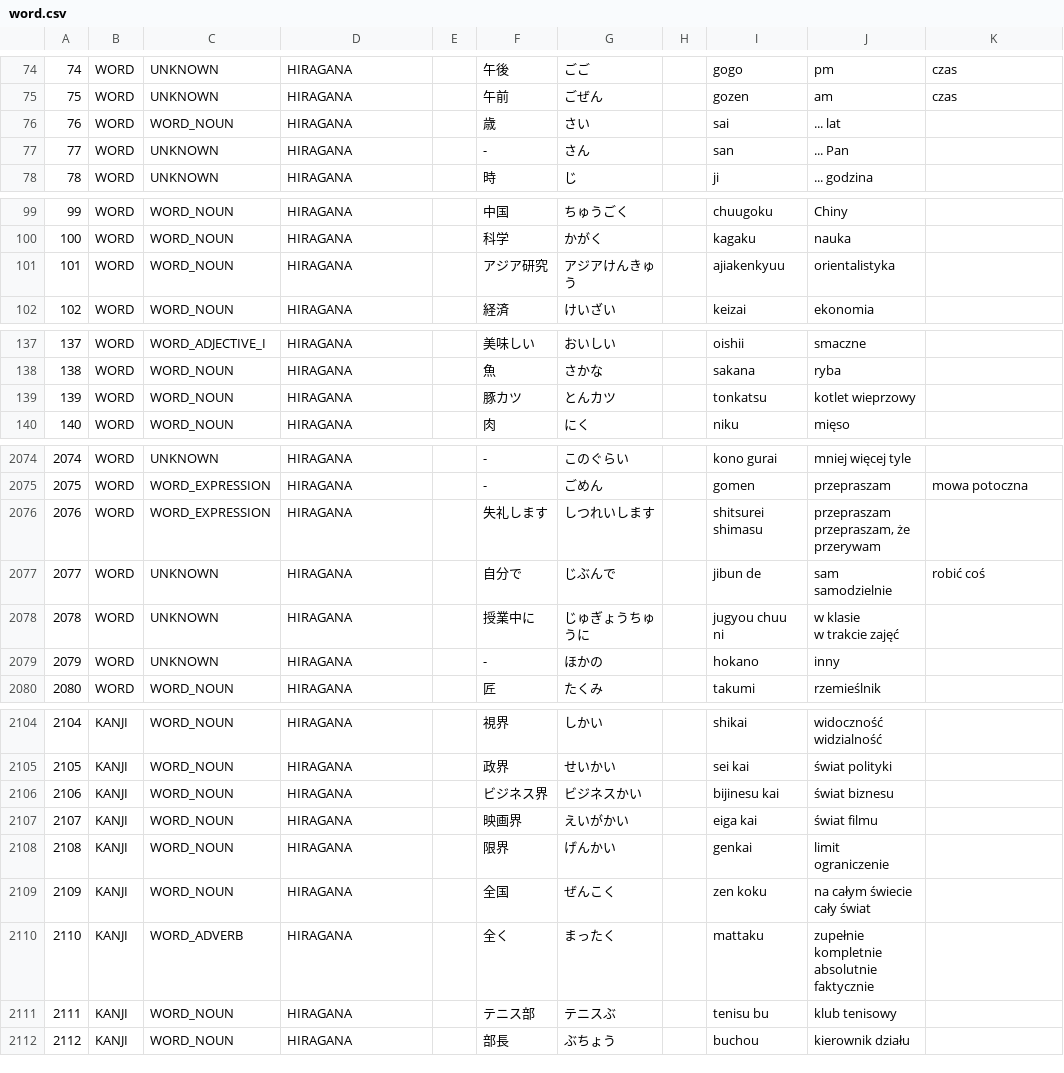
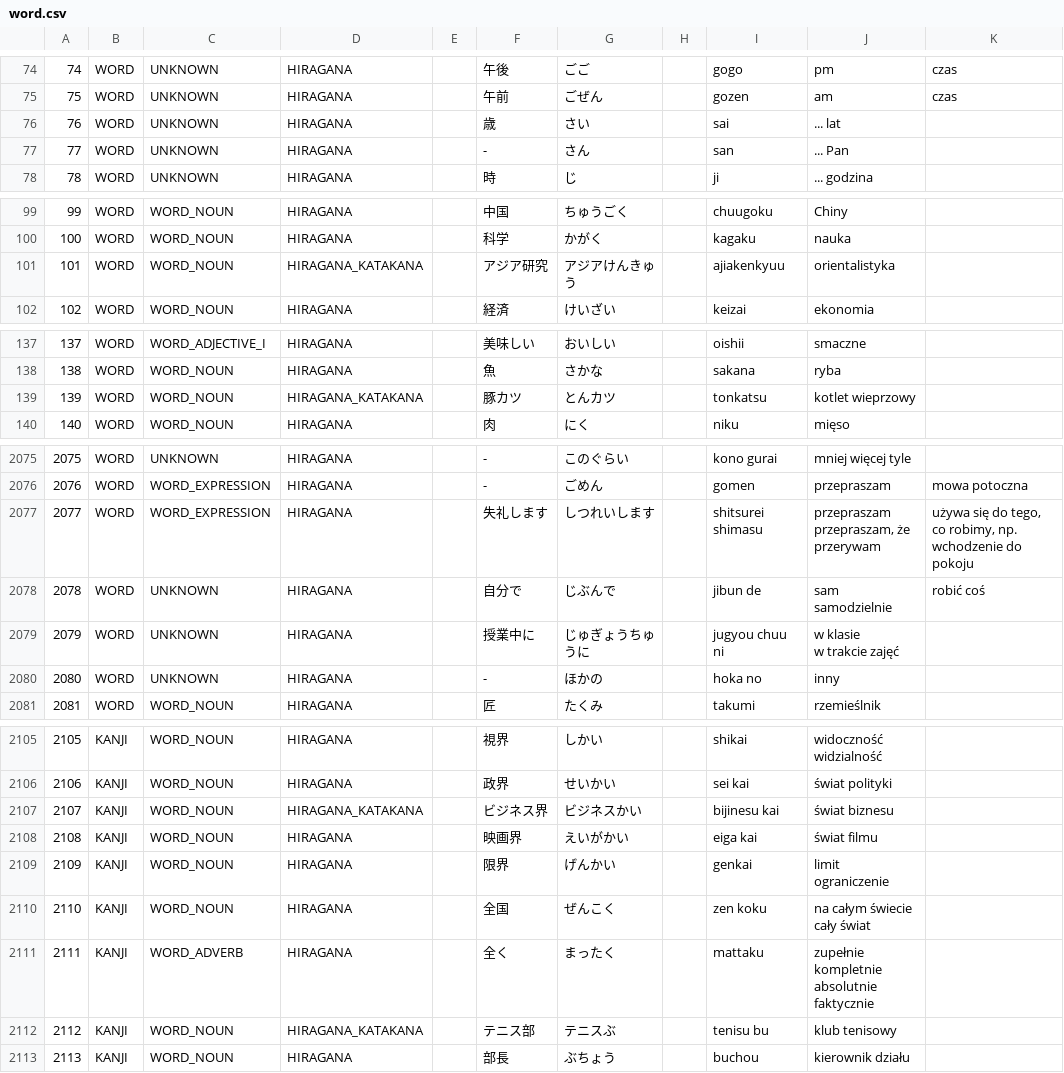
Before and after one commit to dedyk/JaponskiPomocnik, a CSV file: assets/word.csv, drawn as a sheet; only a part is shown, gaps mark what is left out; addresses are those after the commit; the diff covers the shown part only; the diff names each change by its address in the sheet, - before the commit and + after, or states it on an @@ line.

```diff
--- a/assets/word.csv
+++ b/assets/word.csv
-C76: WORD_NOUN
+C76: UNKNOWN
-D101: HIRAGANA
+D101: HIRAGANA_KATAKANA
-D139: HIRAGANA
+D139: HIRAGANA_KATAKANA
@@ column A renumbered between rows 2051 and 2169 @@
-K2077: (empty)
+K2077: używa się do tego, co robimy, np. wchodzenie do pokoju
-I2080: hokano
+I2080: hoka no
-D2107: HIRAGANA
+D2107: HIRAGANA_KATAKANA
-D2112: HIRAGANA
+D2112: HIRAGANA_KATAKANA
```
Also changed, not shown: 9 added rows and 34 edited cells elsewhere in this file, assets/kanji.csv, 6 other files.
